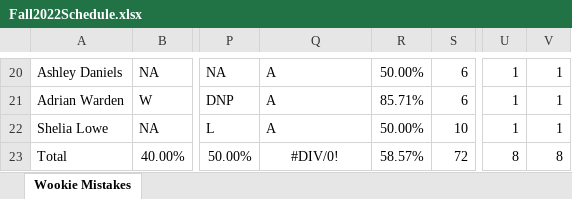
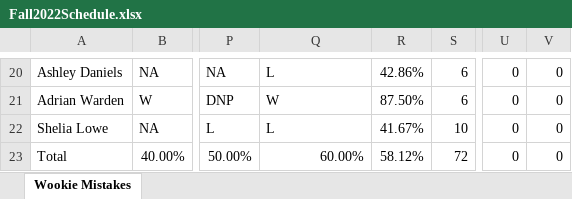
Before and after one commit to berryscottr/magic-8ball, an Excel workbook: data/Fall2022Schedule.xlsx, sheet Wookie Mistakes, drawn as a sheet; only a part is shown, gaps mark what is left out; values as stored, in another font and other column widths than the file's, no borders; the diff covers the shown part only; the diff names each change by its address in the sheet, - before the commit and + after, or states it on an @@ line.

```diff
--- a/data/Fall2022Schedule.xlsx (sheet Wookie Mistakes)
+++ b/data/Fall2022Schedule.xlsx (sheet Wookie Mistakes)
-Q20: A
+Q20: L
-R20: 50.00%
+R20: 42.86%
-U20:U22: 1
+U20:U22: 0
-V20:V22: 1
+V20:V22: 0
-Q21: A
+Q21: W
-R21: 85.71%
+R21: 87.50%
-Q22: A
+Q22: L
-R22: 50.00%
+R22: 41.67%
-Q23: #DIV/0!
+Q23: 60.00%
-Q23 alignment: center
+Q23 alignment: right
-R23: 58.57%
+R23: 58.12%
-U23: 8
+U23: 0
-V23: 8
+V23: 0
```
Also changed, not shown: 55 edited cells and cell formats elsewhere in this sheet, formulas that keep their value, data/InningCounts.xlsx, 1 other file.
